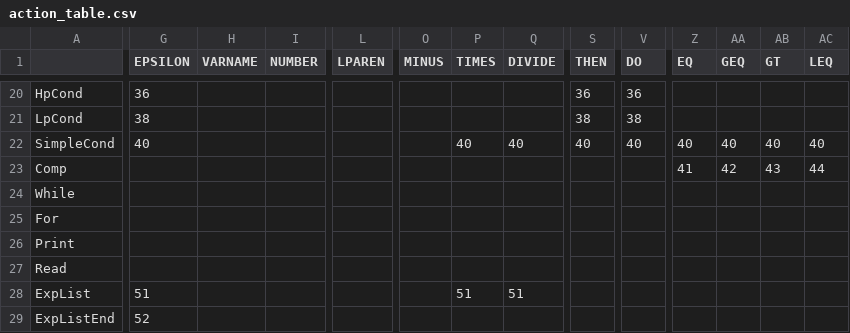
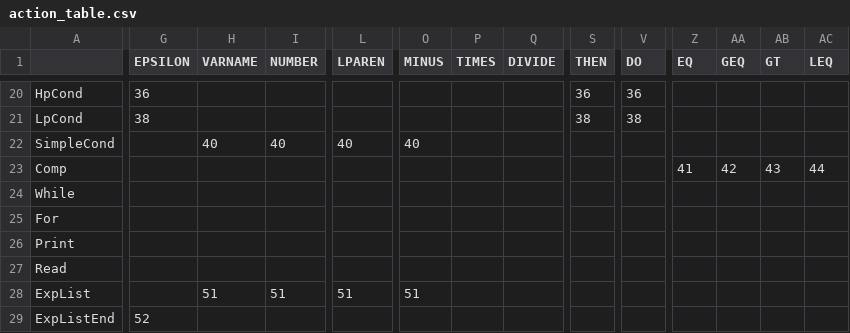
Before and after one commit to Oppac/sfc, a CSV file: doc/action_table.csv, drawn as a sheet; only a part is shown, gaps mark what is left out; the diff covers the shown part only; the diff names each change by its address in the sheet, - before the commit and + after, or states it on an @@ line.

```diff
--- a/doc/action_table.csv
+++ b/doc/action_table.csv
-G22 (EPSILON): 40
+G22 (EPSILON): (empty)
-H22 (VARNAME): (empty)
+H22 (VARNAME): 40
-I22 (NUMBER): (empty)
+I22 (NUMBER): 40
-L22 (LPAREN): (empty)
+L22 (LPAREN): 40
-O22 (MINUS): (empty)
+O22 (MINUS): 40
-P22 (TIMES): 40
+P22 (TIMES): (empty)
-Q22 (DIVIDE): 40
+Q22 (DIVIDE): (empty)
-S22 (THEN): 40
+S22 (THEN): (empty)
-V22 (DO): 40
+V22 (DO): (empty)
-Z22 (EQ): 40
+Z22 (EQ): (empty)
-AA22 (GEQ): 40
+AA22 (GEQ): (empty)
-AB22 (GT): 40
+AB22 (GT): (empty)
-AC22 (LEQ): 40
+AC22 (LEQ): (empty)
-G28 (EPSILON): 51
+G28 (EPSILON): (empty)
-H28 (VARNAME): (empty)
+H28 (VARNAME): 51
-I28 (NUMBER): (empty)
+I28 (NUMBER): 51
-L28 (LPAREN): (empty)
+L28 (LPAREN): 51
-O28 (MINUS): (empty)
+O28 (MINUS): 51
-P28 (TIMES): 51
+P28 (TIMES): (empty)
-Q28 (DIVIDE): 51
+Q28 (DIVIDE): (empty)
```
Also changed, not shown: 41 edited cells elsewhere in this file.
